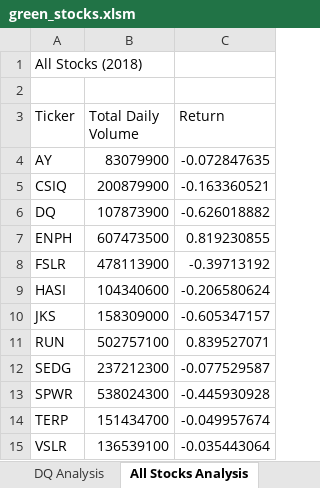
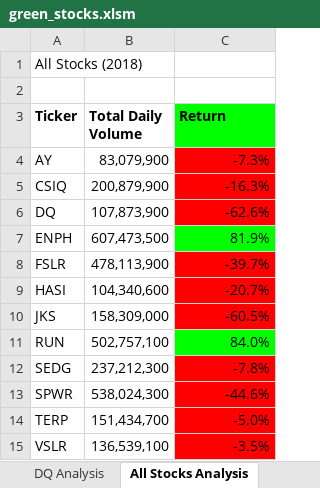
Before and after one commit to LutiLagoo/stocks-analysis, an Excel workbook: green_stocks.xlsm, sheet All Stocks Analysis, drawn as a sheet; values as stored, in another font and other column widths than the file's, no borders; the diff names each change by its address in the sheet, - before the commit and + after, or states it on an @@ line.

Commit message:
Add files via upload
2.4.2
Sub formatAllStocksAnalysisTable()
    'formatting
    Worksheets("All Stocks Analysis").Activate

    Range("a3:c3").Font.Bold = True
    Range("a3:c3").Borders(xlEdgeBottom).LineStyle = xlContinuous
    Range("b4:b15").NumberFormat = "#,##0"
    Range("c4:c15").NumberFormat = "0.0%"
    Columns("B").AutoFit

    If Cells("4,3").Value > 0 Then
     'color the cell green
     Cells("4,3").Interior.Color = vbGreen

    ElseIf Cells("4,3") < 0 Then
        'color the cell red
        Cells("4,3").Interior.Color = vbRed

    Else
        'clear the cell color
        Cells("4,3").Interior.Color = xlNone

    End If

    dataRowStart = 2
    DataRowEnd = 15

    For i = dataRowStart To DataRowEnd

     If Cells(i, 3) > 0 Then
     'color the cell green
     Cells(i, 3).Interior.Color = vbGreen

       'color the cell green
     Cells(i, 3).Interior.Color = vbGreen

    ElseIf Cells(i, 3) < 0 Then
        'color the cell red
        Cells(i, 3).Interior.Color = vbRed

    Else
        'clear the cell color
        Cells(i, 3).Interior.Color = xlNone

    End If

    Next i



End Sub

```diff
--- a/green_stocks.xlsm (sheet All Stocks Analysis)
+++ b/green_stocks.xlsm (sheet All Stocks Analysis)
-A3:C3 bold: off
+A3:C3 bold: on
-C3 fill: none
+C3 fill: #00FF00
-B4 (Total Daily Volume): 83079900
+B4 (Total Daily Volume): 83,079,900
-C4 (Return): -0.072847635
+C4 (Return): -7.3%
-C4:C6 fill: none
+C4:C6 fill: #FF0000
-B5 (Total Daily Volume): 200879900
+B5 (Total Daily Volume): 200,879,900
-C5 (Return): -0.163360521
+C5 (Return): -16.3%
-B6 (Total Daily Volume): 107873900
+B6 (Total Daily Volume): 107,873,900
-C6 (Return): -0.626018882
+C6 (Return): -62.6%
-B7 (Total Daily Volume): 607473500
+B7 (Total Daily Volume): 607,473,500
-C7 (Return): 0.819230855
+C7 (Return): 81.9%
-C7 fill: none
+C7 fill: #00FF00
-B8 (Total Daily Volume): 478113900
+B8 (Total Daily Volume): 478,113,900
-C8 (Return): -0.39713192
+C8 (Return): -39.7%
-C8:C10 fill: none
+C8:C10 fill: #FF0000
-B9 (Total Daily Volume): 104340600
+B9 (Total Daily Volume): 104,340,600
-C9 (Return): -0.206580624
+C9 (Return): -20.7%
-B10 (Total Daily Volume): 158309000
+B10 (Total Daily Volume): 158,309,000
-C10 (Return): -0.605347157
+C10 (Return): -60.5%
-B11 (Total Daily Volume): 502757100
+B11 (Total Daily Volume): 502,757,100
-C11 (Return): 0.839527071
+C11 (Return): 84.0%
-C11 fill: none
+C11 fill: #00FF00
-B12 (Total Daily Volume): 237212300
+B12 (Total Daily Volume): 237,212,300
-C12 (Return): -0.077529587
+C12 (Return): -7.8%
-C12:C15 fill: none
+C12:C15 fill: #FF0000
-B13 (Total Daily Volume): 538024300
+B13 (Total Daily Volume): 538,024,300
-C13 (Return): -0.445930928
+C13 (Return): -44.6%
-B14 (Total Daily Volume): 151434700
+B14 (Total Daily Volume): 151,434,700
-C14 (Return): -0.049957674
+C14 (Return): -5.0%
-B15 (Total Daily Volume): 136539100
+B15 (Total Daily Volume): 136,539,100
-C15 (Return): -0.035443064
+C15 (Return): -3.5%
```
Also changed, not shown: other sheet tabs.
